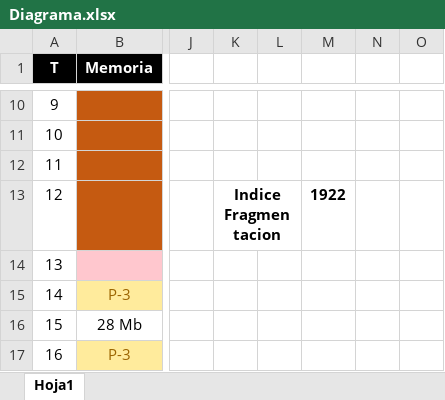
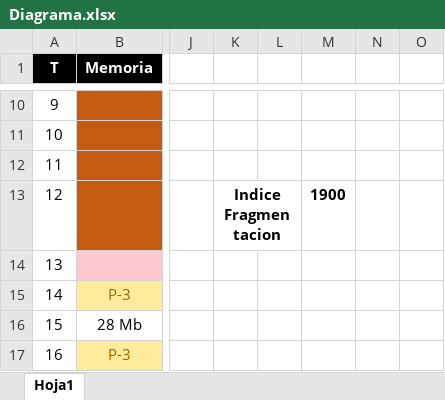
Before and after one commit to sergiomaciel/Administrador-Memoria, an Excel workbook: Diagrama.xlsx, sheet Hoja1, drawn as a sheet; only a part is shown, gaps mark what is left out; values as stored, in another font and other column widths than the file's, no borders; the diff names each change by its address in the sheet, - before the commit and + after, or states it on an @@ line.

```diff
--- a/Diagrama.xlsx (sheet Hoja1)
+++ b/Diagrama.xlsx (sheet Hoja1)
-M13: 1922
+M13: 1900
```
Also changed, not shown: 17 other files.
